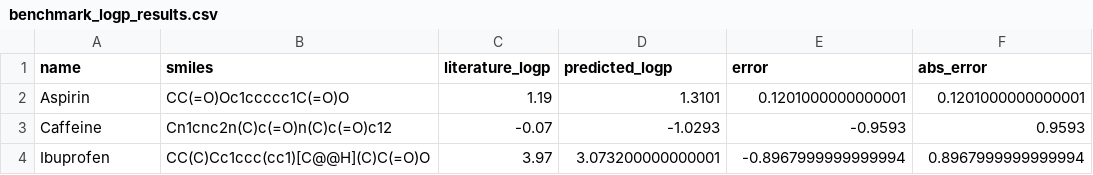
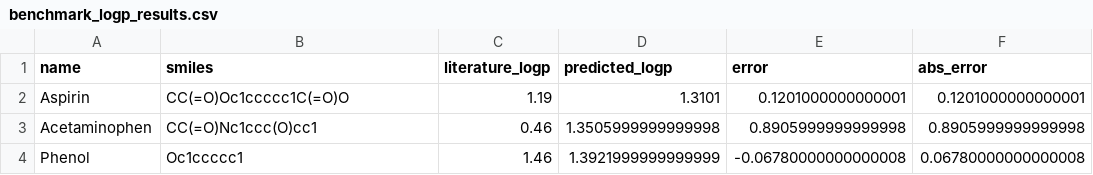
Before and after one commit to 0xSharik/chopper, a CSV file: insilico_lab/data/benchmark_logp_results.csv, drawn as a sheet.

```diff
--- a/insilico_lab/data/benchmark_logp_results.csv
+++ b/insilico_lab/data/benchmark_logp_results.csv
@@ -2,3 +2,3 @@ name,smiles,literature_logp,predicted_logp,error,abs_error
 Aspirin,CC(=O)Oc1ccccc1C(=O)O,1.19,1.3101,0.1201000000000001,0.1201000000000001
-Caffeine,Cn1cnc2n(C)c(=O)n(C)c(=O)c12,-0.07,-1.0293,-0.9593,0.9593
-Ibuprofen,CC(C)Cc1ccc(cc1)[C@@H](C)C(=O)O,3.97,3.073200000000001,-0.8967999999999994,0.8967999999999994
+Acetaminophen,CC(=O)Nc1ccc(O)cc1,0.46,1.3505999999999998,0.8905999999999998,0.8905999999999998
+Phenol,Oc1ccccc1,1.46,1.3921999999999999,-0.06780000000000008,0.06780000000000008
```
Also changed, not shown: insilico_lab/data/md_features.csv, insilico_lab/data/md_variant_results.csv, 7 other files.
